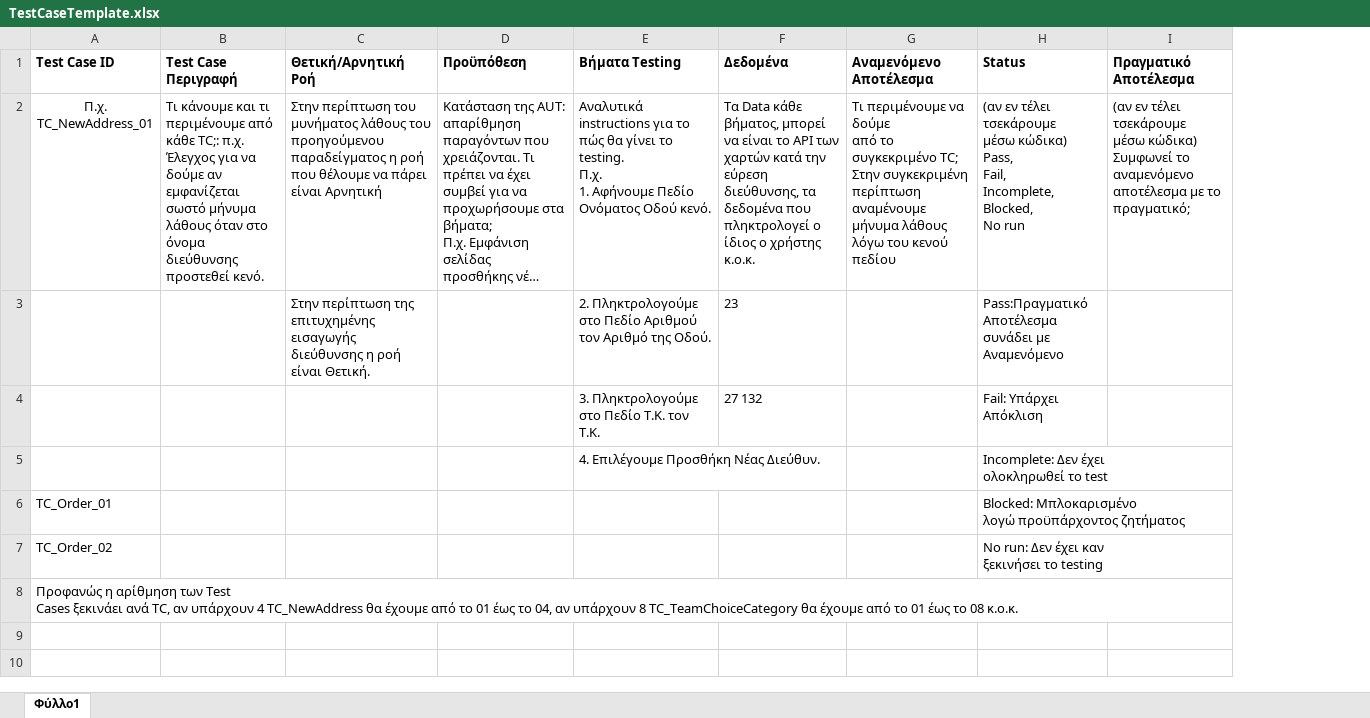
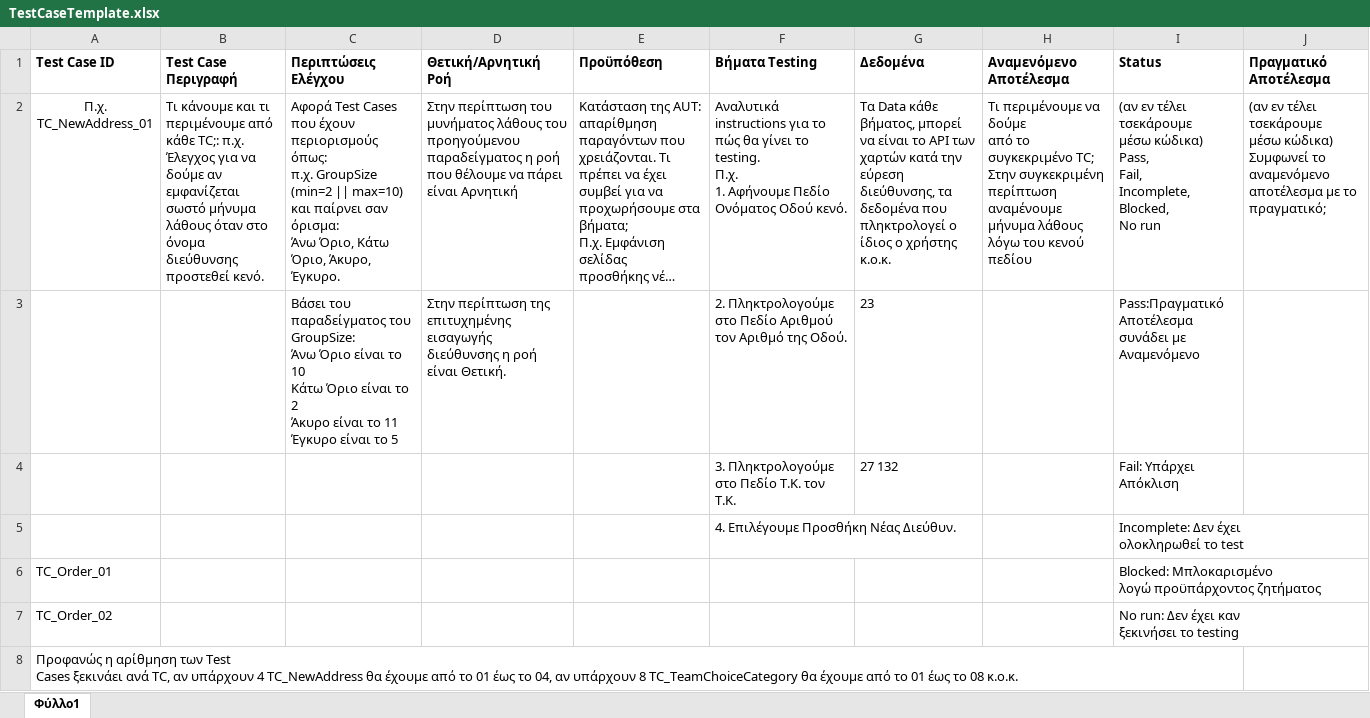
Before and after one commit to iloudaros/nomnomr, an Excel workbook: docs/contributions/AthanasiaZ/Writing-Charts/Phase6/TestCaseTemplate.xlsx, sheet Φύλλο1, drawn as a sheet; long unchanged cells end in …; values as stored, in another font and other column widths than the file's, no borders; ↵ is a line break in a cell; the diff names each change by its address in the sheet, - before the commit and + after, or states it on an @@ line.

Commit message:
Update TestCaseTemplate.xlsx

```diff
--- a/docs/contributions/AthanasiaZ/Writing-Charts/Phase6/TestCaseTemplate.xlsx (sheet Φύλλο1)
+++ b/docs/contributions/AthanasiaZ/Writing-Charts/Phase6/TestCaseTemplate.xlsx (sheet Φύλλο1)
+column C (Περιπτώσεις Ελέγχου), rows 2-3: Αφορά Test Cases που έχουν περιορισμούς όπως: ↵ π.χ. GroupSize (min=2 || max=10) και παίρνει σαν όρισμα: ↵ Άνω Όριο, Κάτω Όριο, Άκυρο, Έγκυρο. | Βάσει του παραδείγματος του GroupSize: ↵ Άνω Όριο είναι το 10 ↵ Κάτω Όριο είναι το 2 ↵ Άκυρο είναι το 11 ↵ Έγκυρο είναι το 5
```
